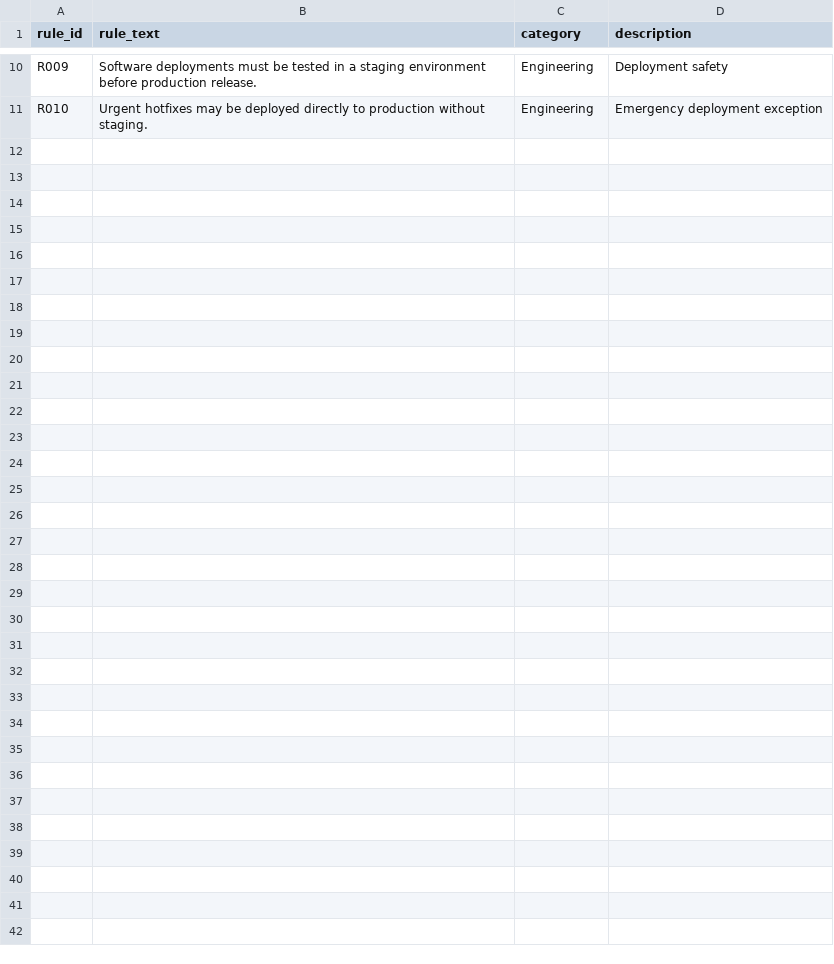
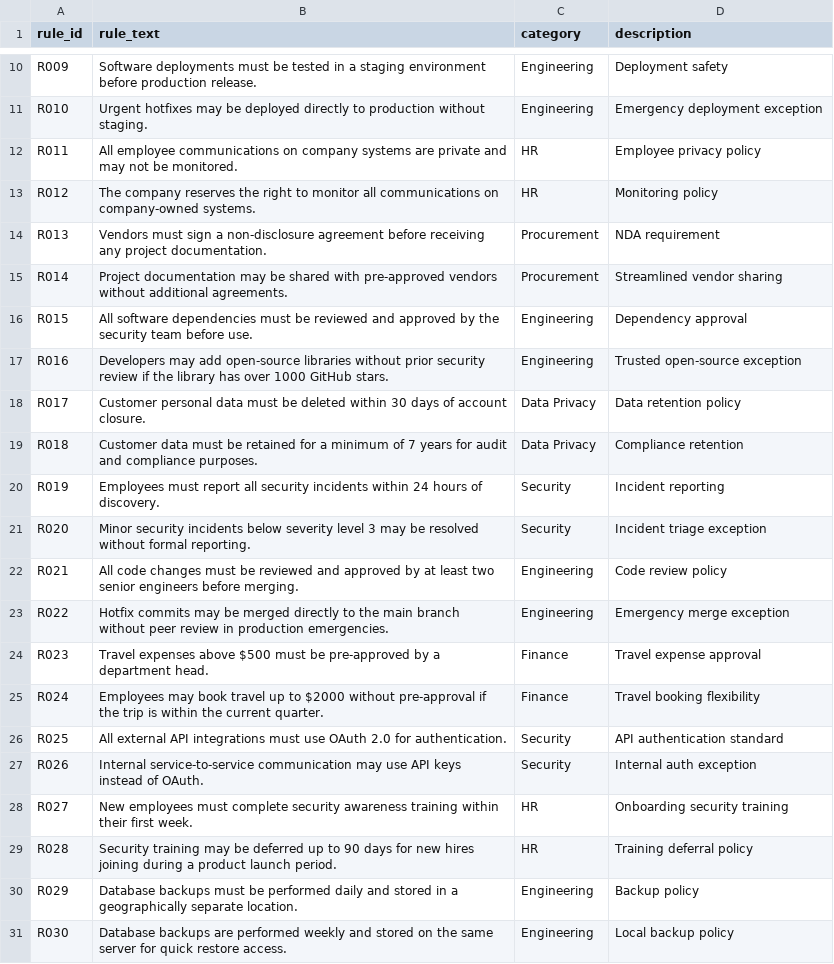
Before and after one commit to SalmaSherif7070/Knowledge-Graph-Practice, a CSV file: rules.csv, drawn as a sheet; only a part is shown, gaps mark what is left out.

Commit message:
add more rules + add evaluation criteria

```diff
--- a/rules.csv
+++ b/rules.csv
@@ -11 +11,21 @@ R009,Software deployments must be tested in a staging environment before product
 R010,Urgent hotfixes may be deployed directly to production without staging.,Engineering,Emergency deployment exception
+R011,All employee communications on company systems are private and may not be monitored.,HR,Employee privacy policy
+R012,The company reserves the right to monitor all communications on company-owned systems.,HR,Monitoring policy
+R013,Vendors must sign a non-disclosure agreement before receiving any project documentation.,Procurement,NDA requirement
+R014,Project documentation may be shared with pre-approved vendors without additional agreements.,Procurement,Streamlined vendor sharing
+R015,All software dependencies must be reviewed and approved by the security team before use.,Engineering,Dependency approval
+R016,Developers may add open-source libraries without prior security review if the library has over 1000 GitHub stars.,Engineering,Trusted open-source exception
+R017,Customer personal data must be deleted within 30 days of account closure.,Data Privacy,Data retention policy
+R018,Customer data must be retained for a minimum of 7 years for audit and compliance purposes.,Data Privacy,Compliance retention
+R019,Employees must report all security incidents within 24 hours of discovery.,Security,Incident reporting
+R020,Minor security incidents below severity level 3 may be resolved without formal reporting.,Security,Incident triage exception
+R021,All code changes must be reviewed and approved by at least two senior engineers before merging.,Engineering,Code review policy
+R022,Hotfix commits may be merged directly to the main branch without peer review in production emergencies.,Engineering,Emergency merge exception
+R023,Travel expenses above $500 must be pre-approved by a department head.,Finance,Travel expense approval
+R024,Employees may book travel up to $2000 without pre-approval if the trip is within the current quarter.,Finance,Travel booking flexibility
+R025,All external API integrations must use OAuth 2.0 for authentication.,Security,API authentication standard
+R026,Internal service-to-service communication may use API keys instead of OAuth.,Security,Internal auth exception
+R027,New employees must complete security awareness training within their first week.,HR,Onboarding security training
+R028,Security training may be deferred up to 90 days for new hires joining during a product launch period.,HR,Training deferral policy
+R029,Database backups must be performed daily and stored in a geographically separate location.,Engineering,Backup policy
+R030,Database backups are performed weekly and stored on the same server for quick restore access.,Engineering,Local backup policy
```
Also changed, not shown: 6 other files.
